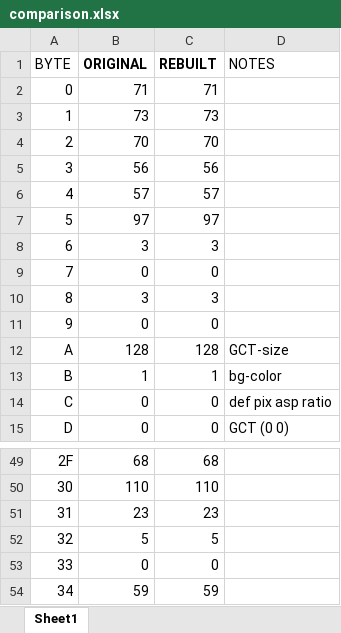
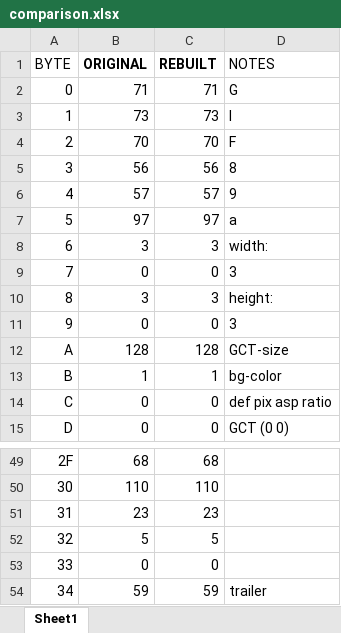
Before and after one commit to cbowdon/gif-image, an Excel workbook: comparison.xlsx, sheet Sheet1, drawn as a sheet; only a part is shown, gaps mark what is left out; values as stored, in another font and other column widths than the file's, no borders; table styles not drawn; the diff names each change by its address in the sheet, - before the commit and + after, or states it on an @@ line.

```diff
--- a/comparison.xlsx (sheet Sheet1)
+++ b/comparison.xlsx (sheet Sheet1)
-D2 (NOTES): (empty)
+D2 (NOTES): G
-D3 (NOTES): (empty)
+D3 (NOTES): I
-D4 (NOTES): (empty)
+D4 (NOTES): F
-D5 (NOTES): (empty)
+D5 (NOTES): 8
-D6 (NOTES): (empty)
+D6 (NOTES): 9
-D7 (NOTES): (empty)
+D7 (NOTES): a
-D8 (NOTES): (empty)
+D8 (NOTES): width:
-D9 (NOTES): (empty)
+D9 (NOTES): 3
-D10 (NOTES): (empty)
+D10 (NOTES): height:
-D11 (NOTES): (empty)
+D11 (NOTES): 3
-D54 (NOTES): (empty)
+D54 (NOTES): trailer
```
Also changed, not shown: 8 other files.
